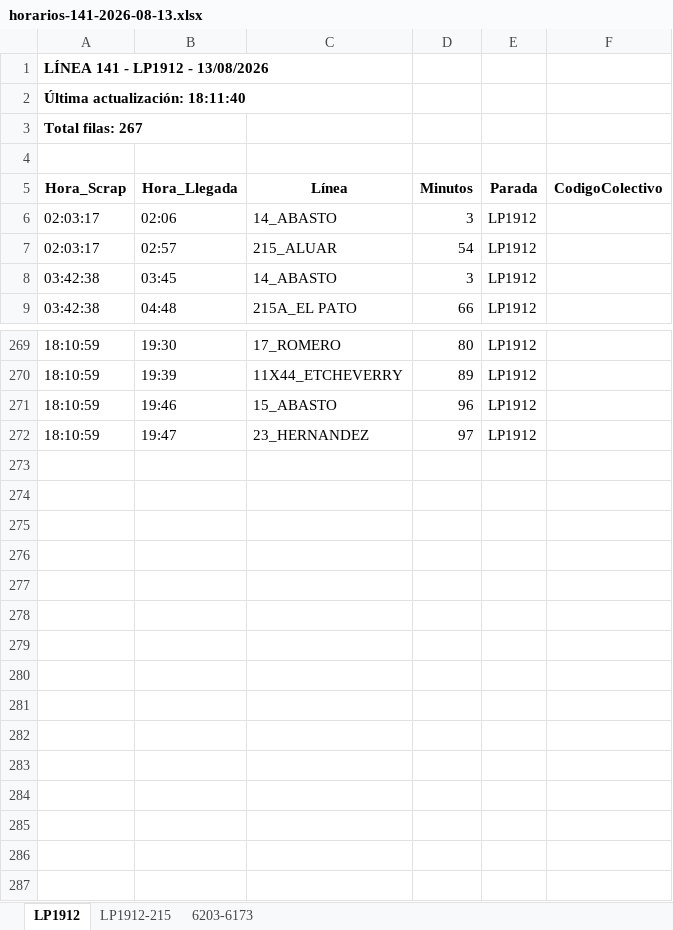
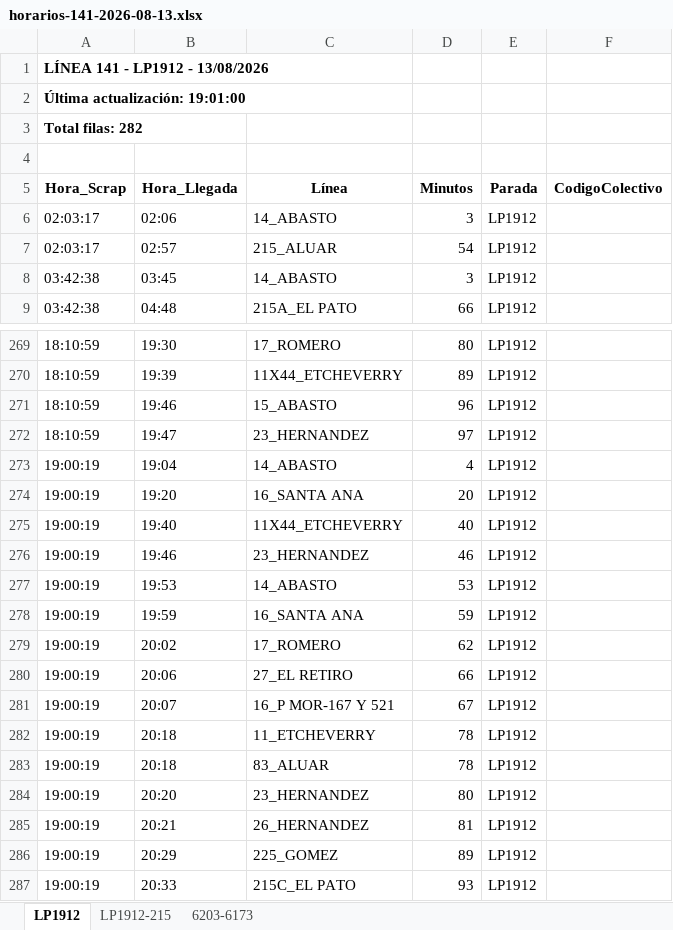
Before and after one commit to palomac00/recolector-colectivos, an Excel workbook: data/horarios-141-2026-08-13.xlsx, sheet LP1912, drawn as a sheet; only a part is shown, gaps mark what is left out; values as stored, in another font and other column widths than the file's, no borders; the diff names each change by its address in the sheet, - before the commit and + after, or states it on an @@ line.

```diff
--- a/data/horarios-141-2026-08-13.xlsx (sheet LP1912)
+++ b/data/horarios-141-2026-08-13.xlsx (sheet LP1912)
-A2 (Hora_Scrap): Última actualización: 18:11:40
+A2 (Hora_Scrap): Última actualización: 19:01:00
-A3 (Hora_Scrap): Total filas: 267
+A3 (Hora_Scrap): Total filas: 282
+row 273: 19:00:19 | 19:04 | 14_ABASTO | 4 | LP1912
+row 274: 19:00:19 | 19:20 | 16_SANTA ANA | 20 | LP1912
+row 275: 19:00:19 | 19:40 | 11X44_ETCHEVERRY | 40 | LP1912
+row 276: 19:00:19 | 19:46 | 23_HERNANDEZ | 46 | LP1912
+row 277: 19:00:19 | 19:53 | 14_ABASTO | 53 | LP1912
+row 278: 19:00:19 | 19:59 | 16_SANTA ANA | 59 | LP1912
+row 279: 19:00:19 | 20:02 | 17_ROMERO | 62 | LP1912
+row 280: 19:00:19 | 20:06 | 27_EL RETIRO | 66 | LP1912
+row 281: 19:00:19 | 20:07 | 16_P MOR-167 Y 521 | 67 | LP1912
+row 282: 19:00:19 | 20:18 | 11_ETCHEVERRY | 78 | LP1912
+row 283: 19:00:19 | 20:18 | 83_ALUAR | 78 | LP1912
+row 284: 19:00:19 | 20:20 | 23_HERNANDEZ | 80 | LP1912
+row 285: 19:00:19 | 20:21 | 26_HERNANDEZ | 81 | LP1912
+row 286: 19:00:19 | 20:29 | 225_GOMEZ | 89 | LP1912
+row 287: 19:00:19 | 20:33 | 215C_EL PATO | 93 | LP1912
```
Also changed, not shown: sheet 6203-6173, sheet LP1912-215, 2 other files.
